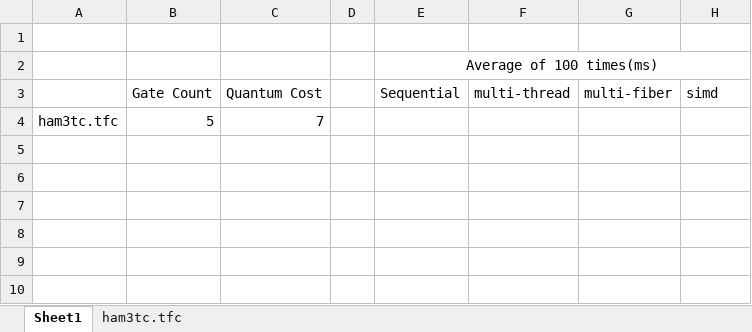
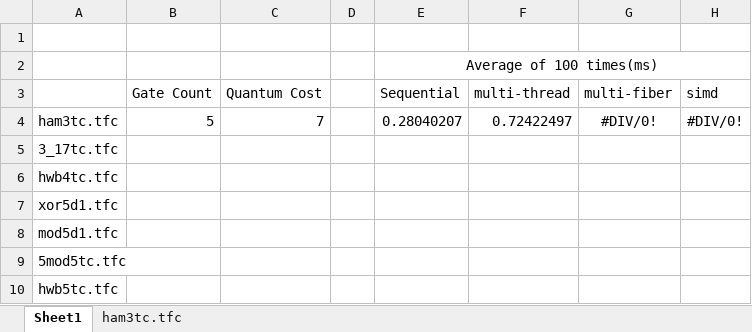
Before and after one commit to uj151133/my_quantum_simulator_with_gpu, an Excel workbook: data/benchmark.xlsx, sheet Sheet1, drawn as a sheet; values as stored, in another font and other column widths than the file's, no borders; the diff names each change by its address in the sheet, - before the commit and + after, or states it on an @@ line.

```diff
--- a/data/benchmark.xlsx (sheet Sheet1)
+++ b/data/benchmark.xlsx (sheet Sheet1)
-E4 (Sequential): (empty)
+E4 (Sequential): 0.28040207
-F4 (multi-thread): (empty)
+F4 (multi-thread): 0.72422497
-G4 (multi-fiber): (empty)
+G4 (multi-fiber): #DIV/0!
-H4 (simd): (empty)
+H4 (simd): #DIV/0!
+row 5: 3_17tc.tfc
+row 6: hwb4tc.tfc
+row 7: xor5d1.tfc
+row 8: mod5d1.tfc
+row 9: 5mod5tc.tfc
+row 10: hwb5tc.tfc
```
Also changed, not shown: sheet ham3tc.tfc.
